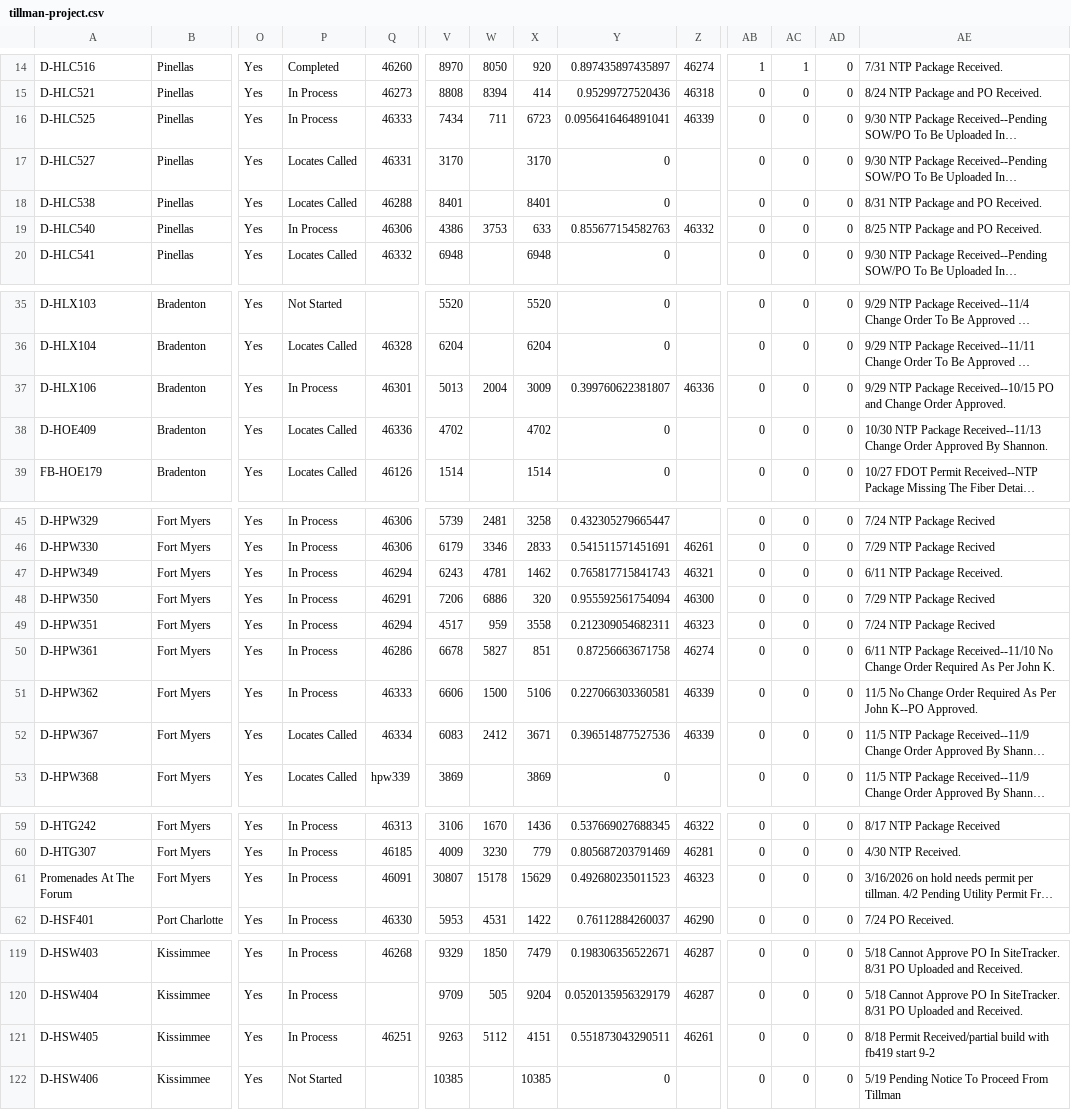
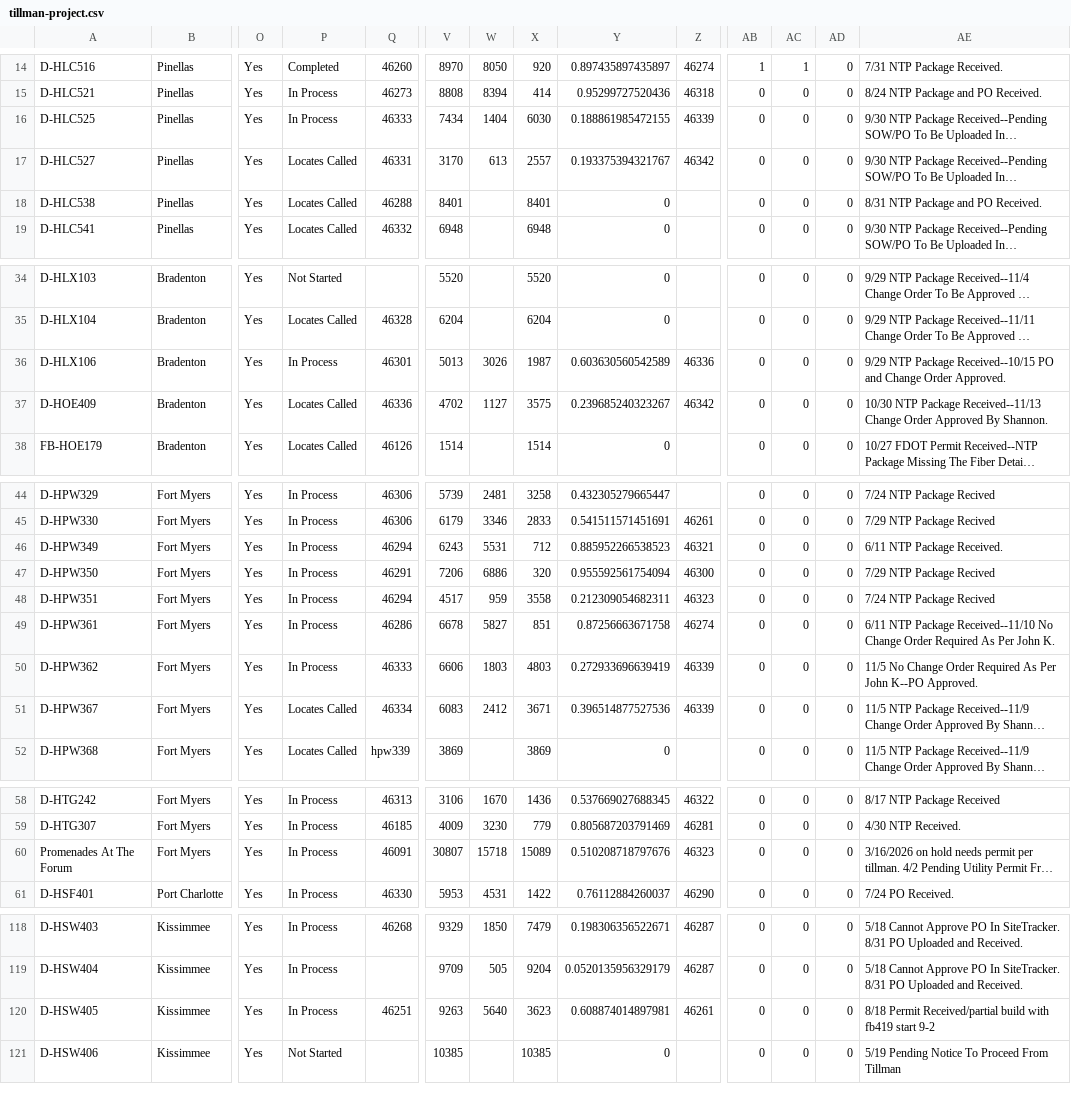
Before and after one commit to JCKraus1/Tillman-Dashboard, a CSV file: tillman-project.csv, drawn as a sheet; only a part is shown, gaps mark what is left out; long unchanged cells end in …; removed rows and columns are numbered as before the commit, all else as after; rows hold the shown columns only; the diff names each change by its address in the sheet, - before the commit and + after, or states it on an @@ line.

Commit message:
Automated CSV update every 6 hours

```diff
--- a/tillman-project.csv
+++ b/tillman-project.csv
-W16: 711
+W16: 1404
-X16: 6723
+X16: 6030
-Y16: 0.0956416464891041
+Y16: 0.188861985472155
-W17: (empty)
+W17: 613
-X17: 3170
+X17: 2557
-Y17: 0
+Y17: 0.193375394321767
-Z17: (empty)
+Z17: 46342
-row 19: D-HLC540 | Pinellas | Yes | In Process | 46306 | 4386 | 3753 | 633 | 0.855677154582763 | 46332 | 0 | 0 | 0 | 8/25 NTP Package and PO Received.
-W36: 2004
+W36: 3026
-X36: 3009
+X36: 1987
-Y36: 0.399760622381807
+Y36: 0.603630560542589
-W37: (empty)
+W37: 1127
-X37: 4702
+X37: 3575
-Y37: 0
+Y37: 0.239685240323267
-Z37: (empty)
+Z37: 46342
-W46: 4781
+W46: 5531
-X46: 1462
+X46: 712
-Y46: 0.765817715841743
+Y46: 0.885952266538523
-W50: 1500
+W50: 1803
-X50: 5106
+X50: 4803
-Y50: 0.227066303360581
+Y50: 0.272933696639419
-W60: 15178
+W60: 15718
-X60: 15629
+X60: 15089
-Y60: 0.492680235011523
+Y60: 0.510208718797676
-W120: 5112
+W120: 5640
-X120: 4151
+X120: 3623
-Y120: 0.551873043290511
+Y120: 0.608874014897981
```
